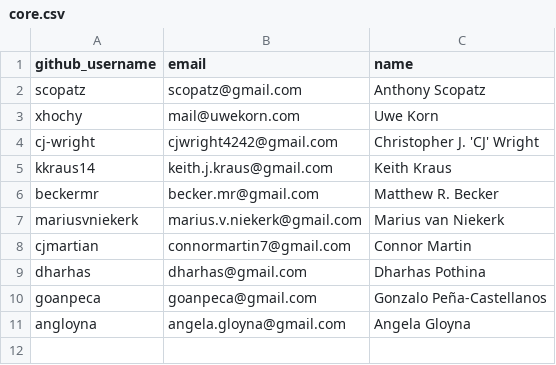
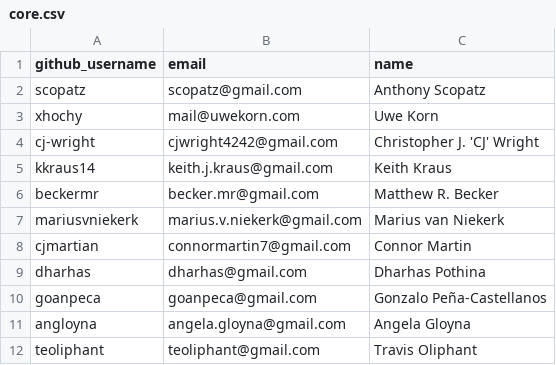
Before and after one commit to conda/governance, a CSV file: core.csv, drawn as a sheet.

Commit message:
Update core.csv

```diff
--- a/core.csv
+++ b/core.csv
@@ -11 +11,2 @@ goanpeca, goanpeca@gmail.com, Gonzalo Peña-Castellanos
 angloyna,angela.gloyna@gmail.com,Angela Gloyna
+teoliphant,teoliphant@gmail.com,Travis Oliphant
```
